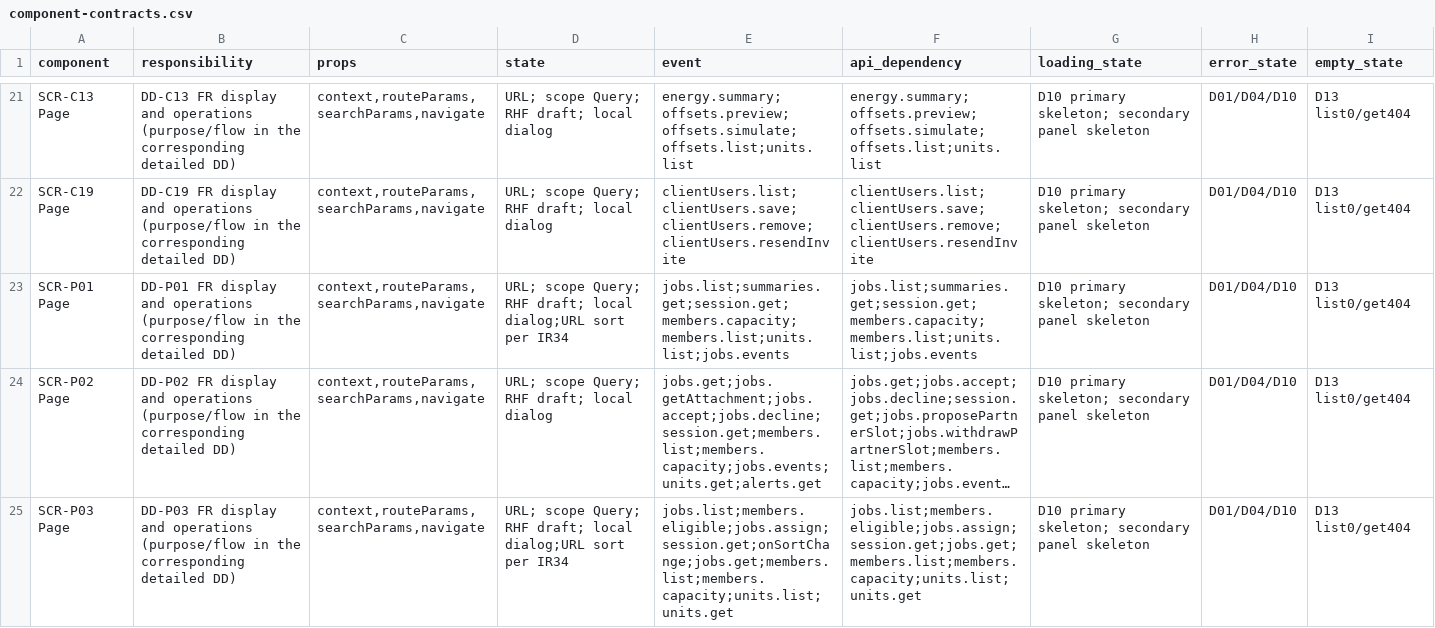
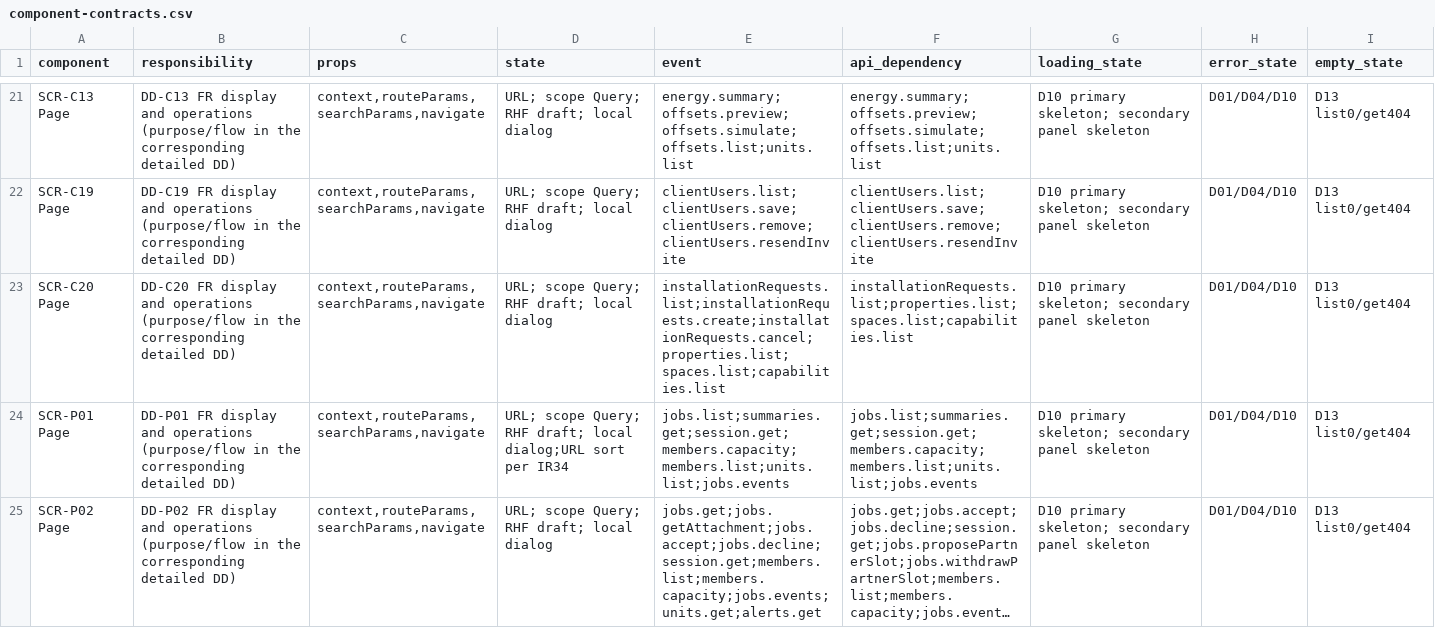
Before and after one commit to Aquarius0715/AC-Project, a CSV file: docs/03-uiux/component-contracts.csv, drawn as a sheet; only a part is shown, gaps mark what is left out; the shorter side is filled out with more unchanged rows; long unchanged cells end in …; the diff covers the shown part only.

```diff
--- a/docs/03-uiux/component-contracts.csv
+++ b/docs/03-uiux/component-contracts.csv
@@ -22,2 +22,3 @@ SCR-C13 Page,DD-C13 FR display and operations (purpose/flow in the corresponding
 SCR-C19 Page,DD-C19 FR display and operations (purpose/flow in the corresponding detailed DD),"context,routeParams,searchParams,navigate",URL; scope Query; RHF draft; local dialog,clientUsers.list;clientUsers.save;clientUsers.remove;clientUsers.resendInvite,clientUsers.list;clientUsers.save;clientUsers.remove;clientUsers.resendInvite,D10 primary skeleton; secondary panel skeleton,D01/D04/D10,D13 list0/get404
+SCR-C20 Page,DD-C20 FR display and operations (purpose/flow in the corresponding detailed DD),"context,routeParams,searchParams,navigate",URL; scope Query; RHF draft; local dialog,installationRequests.list;installationRequests.create;installationRequests.cancel;properties.list;spaces.list;capabilities.list,installationRequests.list;properties.list;spaces.list;capabilities.list,D10 primary skeleton; secondary panel skeleton,D01/D04/D10,D13 list0/get404
 SCR-P01 Page,DD-P01 FR display and operations (purpose/flow in the corresponding detailed DD),"context,routeParams,searchParams,navigate",URL; scope Query; RHF draft; local dialog;URL sort per IR34,jobs.list;summaries.get;session.get;members.capacity;members.list;units.list;jobs.events,jobs.list;summaries.get;session.get;members.capacity;members.list;units.list;jobs.events,D10 primary skeleton; secondary panel skeleton,D01/D04/D10,D13 list0/get404
```
Also changed, not shown: 2 edited cells elsewhere in this file, docs/00-prepare/traceability.csv, docs/02-design/operation-catalog.csv, 21 other files.
